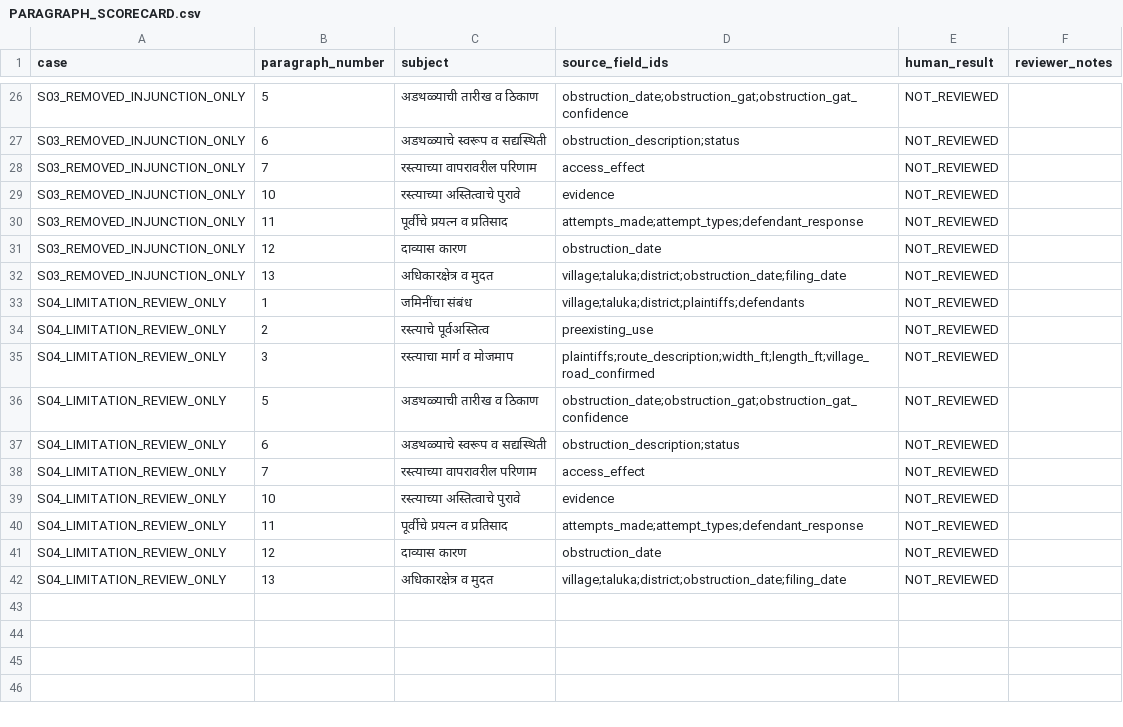
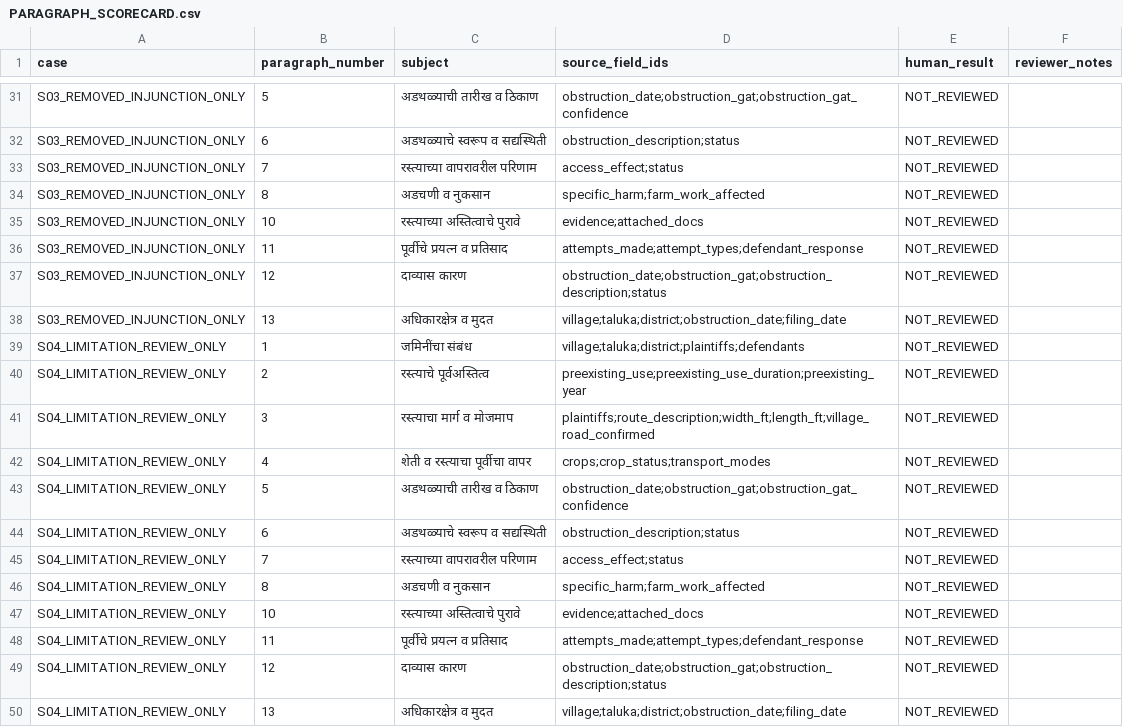
Before and after one commit to vikramvbapat-new/jaminnidanportal, a CSV file: MC5_Local_Prototype_03/qa/live_acceptance/offline_fake/PARAGRAPH_SCORECARD.csv, drawn as a sheet; only a part is shown, gaps mark what is left out; the diff covers the shown part only.

```diff
--- a/MC5_Local_Prototype_03/qa/live_acceptance/offline_fake/PARAGRAPH_SCORECARD.csv
+++ b/MC5_Local_Prototype_03/qa/live_acceptance/offline_fake/PARAGRAPH_SCORECARD.csv
@@ -27,16 +32,19 @@ S03_REMOVED_INJUNCTION_ONLY,5,अडथळ्याची तारीख व
 S03_REMOVED_INJUNCTION_ONLY,6,अडथळ्याचे स्वरूप व सद्यस्थिती,obstruction_description;status,NOT_REVIEWED,
-S03_REMOVED_INJUNCTION_ONLY,7,रस्त्याच्या वापरावरील परिणाम,access_effect,NOT_REVIEWED,
-S03_REMOVED_INJUNCTION_ONLY,10,रस्त्याच्या अस्तित्वाचे पुरावे,evidence,NOT_REVIEWED,
+S03_REMOVED_INJUNCTION_ONLY,7,रस्त्याच्या वापरावरील परिणाम,access_effect;status,NOT_REVIEWED,
+S03_REMOVED_INJUNCTION_ONLY,8,अडचणी व नुकसान,specific_harm;farm_work_affected,NOT_REVIEWED,
+S03_REMOVED_INJUNCTION_ONLY,10,रस्त्याच्या अस्तित्वाचे पुरावे,evidence;attached_docs,NOT_REVIEWED,
 S03_REMOVED_INJUNCTION_ONLY,11,पूर्वीचे प्रयत्न व प्रतिसाद,attempts_made;attempt_types;defendant_response,NOT_REVIEWED,
-S03_REMOVED_INJUNCTION_ONLY,12,दाव्यास कारण,obstruction_date,NOT_REVIEWED,
+S03_REMOVED_INJUNCTION_ONLY,12,दाव्यास कारण,obstruction_date;obstruction_gat;obstruction_description;status,NOT_REVIEWED,
 S03_REMOVED_INJUNCTION_ONLY,13,अधिकारक्षेत्र व मुदत,village;taluka;district;obstruction_date;filing_date,NOT_REVIEWED,
 S04_LIMITATION_REVIEW_ONLY,1,जमिनींचा संबंध,village;taluka;district;plaintiffs;defendants,NOT_REVIEWED,
-S04_LIMITATION_REVIEW_ONLY,2,रस्त्याचे पूर्वअस्तित्व,preexisting_use,NOT_REVIEWED,
+S04_LIMITATION_REVIEW_ONLY,2,रस्त्याचे पूर्वअस्तित्व,preexisting_use;preexisting_use_duration;preexisting_year,NOT_REVIEWED,
 S04_LIMITATION_REVIEW_ONLY,3,रस्त्याचा मार्ग व मोजमाप,plaintiffs;route_description;width_ft;length_ft;village_road_confirmed,NOT_REVIEWED,
+S04_LIMITATION_REVIEW_ONLY,4,शेती व रस्त्याचा पूर्वीचा वापर,crops;crop_status;transport_modes,NOT_REVIEWED,
 S04_LIMITATION_REVIEW_ONLY,5,अडथळ्याची तारीख व ठिकाण,obstruction_date;obstruction_gat;obstruction_gat_confidence,NOT_REVIEWED,
 S04_LIMITATION_REVIEW_ONLY,6,अडथळ्याचे स्वरूप व सद्यस्थिती,obstruction_description;status,NOT_REVIEWED,
-S04_LIMITATION_REVIEW_ONLY,7,रस्त्याच्या वापरावरील परिणाम,access_effect,NOT_REVIEWED,
-S04_LIMITATION_REVIEW_ONLY,10,रस्त्याच्या अस्तित्वाचे पुरावे,evidence,NOT_REVIEWED,
+S04_LIMITATION_REVIEW_ONLY,7,रस्त्याच्या वापरावरील परिणाम,access_effect;status,NOT_REVIEWED,
+S04_LIMITATION_REVIEW_ONLY,8,अडचणी व नुकसान,specific_harm;farm_work_affected,NOT_REVIEWED,
+S04_LIMITATION_REVIEW_ONLY,10,रस्त्याच्या अस्तित्वाचे पुरावे,evidence;attached_docs,NOT_REVIEWED,
 S04_LIMITATION_REVIEW_ONLY,11,पूर्वीचे प्रयत्न व प्रतिसाद,attempts_made;attempt_types;defendant_response,NOT_REVIEWED,
-S04_LIMITATION_REVIEW_ONLY,12,दाव्यास कारण,obstruction_date,NOT_REVIEWED,
+S04_LIMITATION_REVIEW_ONLY,12,दाव्यास कारण,obstruction_date;obstruction_gat;obstruction_description;status,NOT_REVIEWED,
 S04_LIMITATION_REVIEW_ONLY,13,अधिकारक्षेत्र व मुदत,village;taluka;district;obstruction_date;filing_date,NOT_REVIEWED,
```
Also changed, not shown: 5 added rows and 9 edited cells elsewhere in this file, 24 other files.
